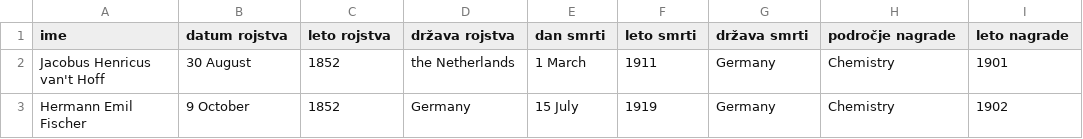
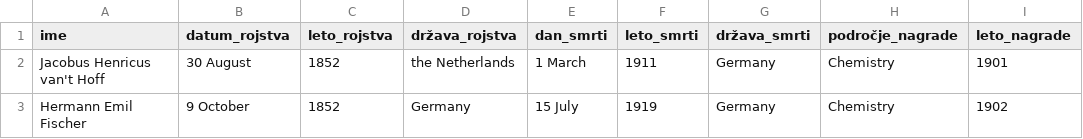
Before and after one commit to Tpajek1234/UVP-seminarska-naloga-nobelove-nagrade, a CSV file: nobelovi_nagrajenci.csv, drawn as a sheet; only a part is shown.

```diff
--- a/nobelovi_nagrajenci.csv
+++ b/nobelovi_nagrajenci.csv
@@ -1,2 +1,2 @@
-ime,datum rojstva,leto rojstva,država rojstva,dan smrti,leto smrti,država smrti,področje nagrade,leto nagrade
+ime,datum_rojstva,leto_rojstva,država_rojstva,dan_smrti,leto_smrti,država_smrti,področje_nagrade,leto_nagrade
 Jacobus Henricus van't Hoff,30 August,1852,the Netherlands,1 March,1911,Germany,Chemistry,1901
```
Also changed, not shown: 1 other file.
